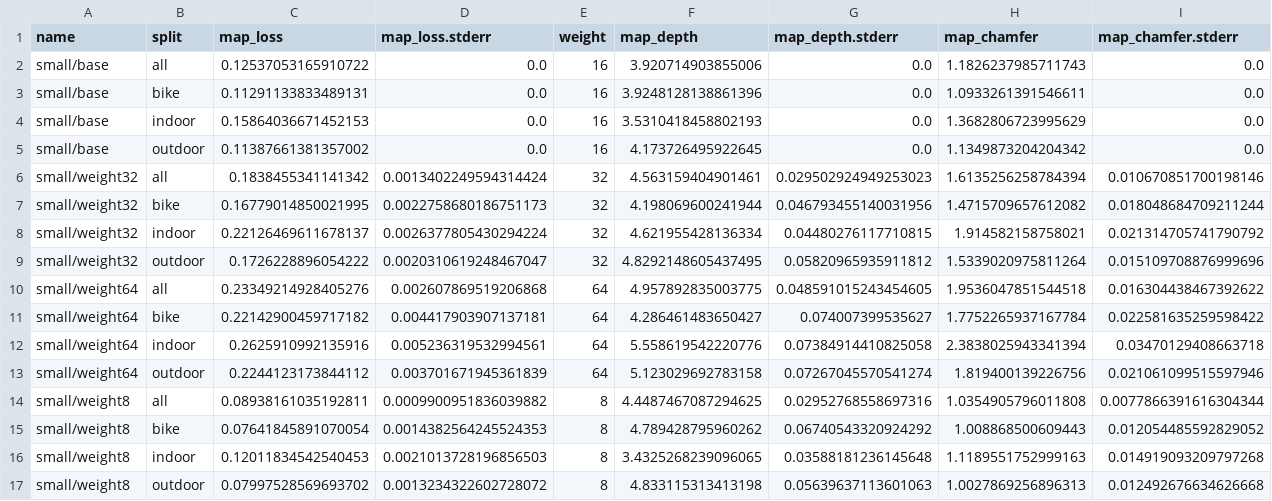
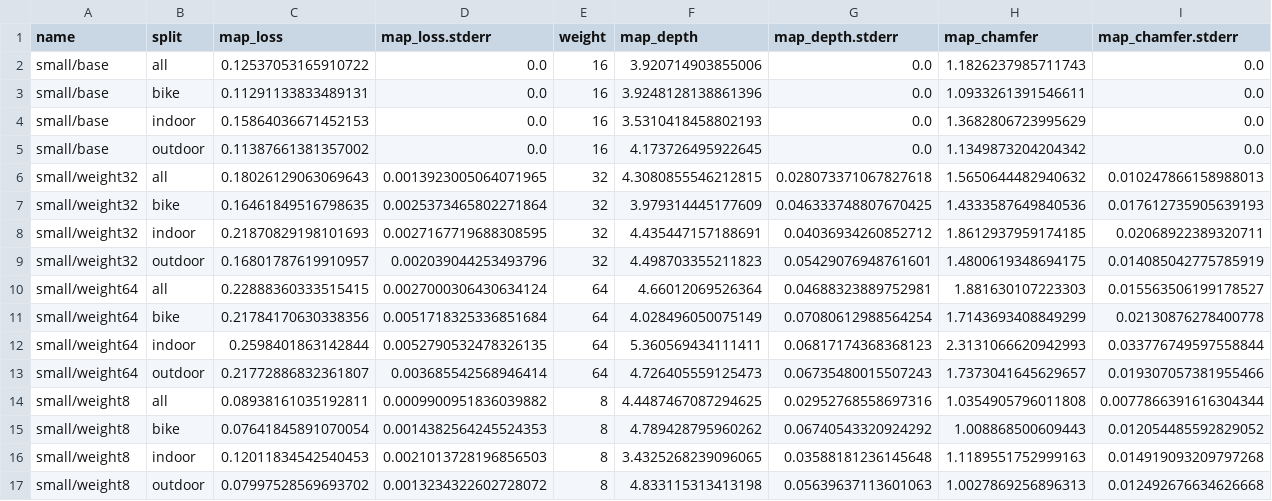
Before and after one commit to RadarML/nrdk, a CSV file: reports/balance.csv, drawn as a sheet.

```diff
--- a/reports/balance.csv
+++ b/reports/balance.csv
@@ -5,10 +5,10 @@ small/base,indoor,0.15864036671452153,0.0,16,3.5310418458802193,0.0,1.3682806723
 small/base,outdoor,0.11387661381357002,0.0,16,4.173726495922645,0.0,1.1349873204204342,0.0
-small/weight32,all,0.1838455341141342,0.0013402249594314424,32,4.563159404901461,0.029502924949253023,1.6135256258784394,0.010670851700198146
-small/weight32,bike,0.16779014850021995,0.0022758680186751173,32,4.198069600241944,0.046793455140031956,1.4715709657612082,0.018048684709211244
-small/weight32,indoor,0.22126469611678137,0.0026377805430294224,32,4.621955428136334,0.04480276117710815,1.914582158758021,0.021314705741790792
-small/weight32,outdoor,0.1726228896054222,0.0020310619248467047,32,4.8292148605437495,0.05820965935911812,1.5339020975811264,0.015109708876999696
-small/weight64,all,0.23349214928405276,0.002607869519206868,64,4.957892835003775,0.048591015243454605,1.9536047851544518,0.016304438467392622
-small/weight64,bike,0.22142900459717182,0.004417903907137181,64,4.286461483650427,0.074007399535627,1.7752265937167784,0.022581635259598422
-small/weight64,indoor,0.2625910992135916,0.005236319532994561,64,5.558619542220776,0.07384914410825058,2.3838025943341394,0.03470129408663718
-small/weight64,outdoor,0.2244123173844112,0.003701671945361839,64,5.123029692783158,0.07267045570541274,1.819400139226756,0.021061099515597946
+small/weight32,all,0.18026129063069643,0.0013923005064071965,32,4.3080855546212815,0.028073371067827618,1.5650644482940632,0.010247866158988013
+small/weight32,bike,0.16461849516798635,0.0025373465802271864,32,3.979314445177609,0.046333748807670425,1.4333587649840536,0.017612735905639193
+small/weight32,indoor,0.21870829198101693,0.0027167719688308595,32,4.435447157188691,0.04036934260852712,1.8612937959174185,0.02068922389320711
+small/weight32,outdoor,0.16801787619910957,0.002039044253493796,32,4.498703355211823,0.05429076948761601,1.4800619348694175,0.014085042775785919
+small/weight64,all,0.22888360333515415,0.0027000306430634124,64,4.66012069526364,0.04688323889752981,1.881630107223303,0.015563506199178527
+small/weight64,bike,0.21784170630338356,0.0051718325336851684,64,4.028496050075149,0.07080612988564254,1.7143693408849299,0.02130876278400778
+small/weight64,indoor,0.2598401863142844,0.0052790532478326135,64,5.360569434111411,0.06817174368368123,2.3131066620942993,0.033776749597558844
+small/weight64,outdoor,0.21772886832361807,0.003685542568946414,64,4.726405559125473,0.06735480015507243,1.7373041645629657,0.019307057381955466
 small/weight8,all,0.08938161035192811,0.0009900951836039882,8,4.4487467087294625,0.02952768558697316,1.0354905796011808,0.0077866391616304344
```
Also changed, not shown: 3 other files.
